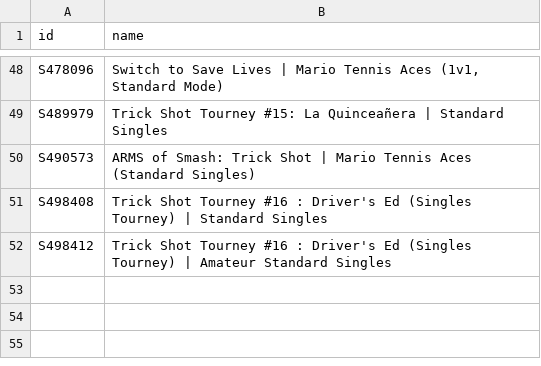
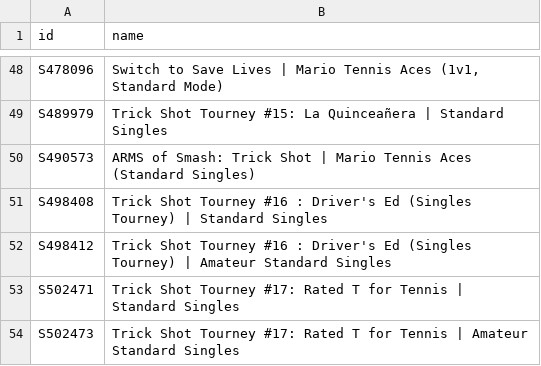
Before and after one commit to DoodleIbu/mta-whr, a CSV file: csv/events.csv, drawn as a sheet; only a part is shown, gaps mark what is left out; the diff names each change by its address in the sheet, - before the commit and + after, or states it on an @@ line.

```diff
--- a/csv/events.csv
+++ b/csv/events.csv
+row 53: S502471 | Trick Shot Tourney #17: Rated T for Tennis | Standard Singles
+row 54: S502473 | Trick Shot Tourney #17: Rated T for Tennis | Amateur Standard Singles
```
Also changed, not shown: csv/players.csv, csv/ratings.csv, 8 other files.
